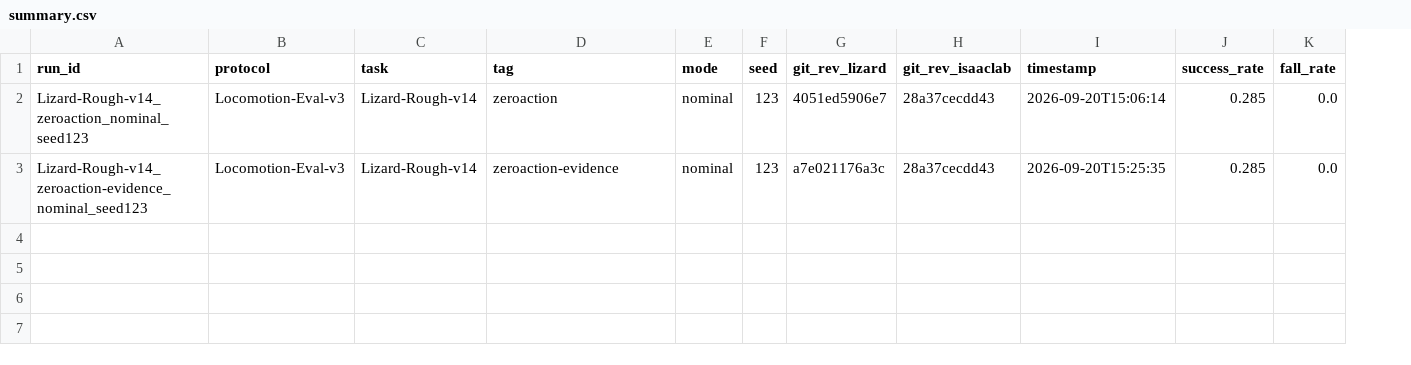
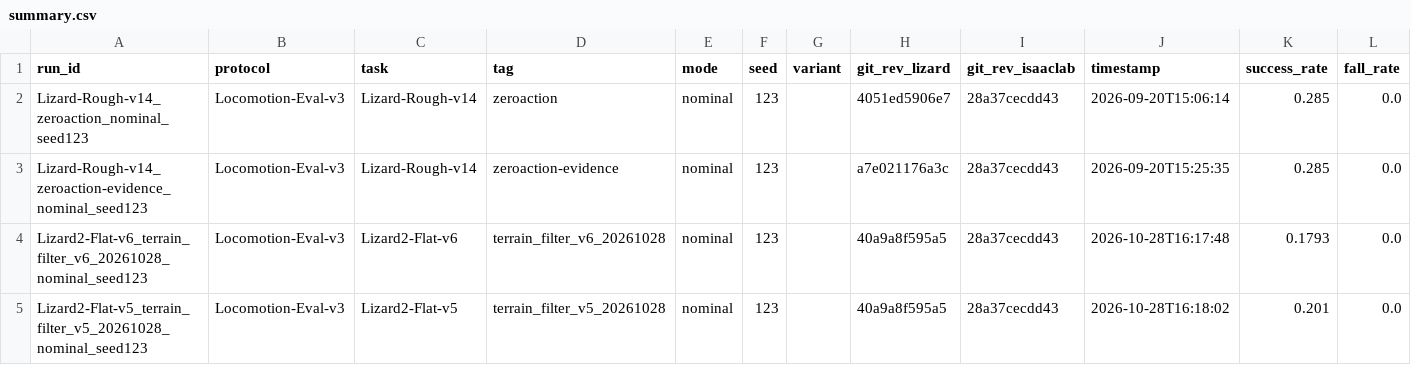
Before and after one commit to CyrusEmber/Robot, a CSV file: ablation_harness/results/locomotion_eval_v3/smoke/summary.csv, drawn as a sheet; only a part is shown; rows hold the shown columns only; the diff names each change by its address in the sheet, - before the commit and + after, or states it on an @@ line.

Commit message:
docs: verify and close terrain contact binding
Retain functional evaluation evidence and independent review. Track unverified terrain and video coverage separately.

```diff
--- a/ablation_harness/results/locomotion_eval_v3/smoke/summary.csv
+++ b/ablation_harness/results/locomotion_eval_v3/smoke/summary.csv
+column G (variant), empty
+row 4: Lizard2-Flat-v6_terrain_filter_v6_20261028_nominal_seed123 | Locomotion-Eval-v3 | Lizard2-Flat-v6 | terrain_filter_v6_20261028 | nominal | 123 |  | 40a9a8f595a5 | 28a37cecdd43 | 2026-10-28T16:17:48 | 0.1793 | 0.0
+row 5: Lizard2-Flat-v5_terrain_filter_v5_20261028_nominal_seed123 | Locomotion-Eval-v3 | Lizard2-Flat-v5 | terrain_filter_v5_20261028 | nominal | 123 |  | 40a9a8f595a5 | 28a37cecdd43 | 2026-10-28T16:18:02 | 0.201 | 0.0
```
Also changed, not shown: 10 other files.
